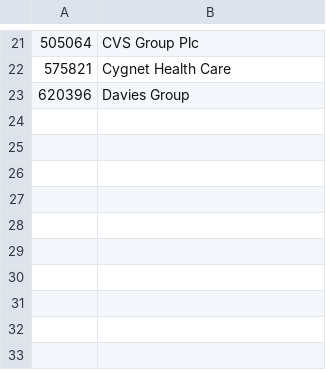
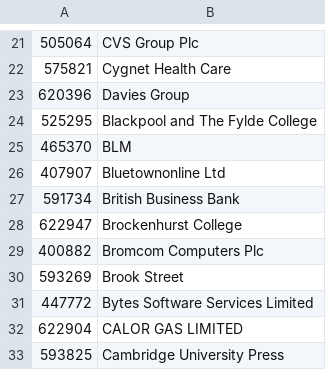
Before and after one commit to kasmodia/reed-tier2-job-hunter, a CSV file: companies_ids.csv, drawn as a sheet; only a part is shown, gaps mark what is left out.

```diff
--- a/companies_ids.csv
+++ b/companies_ids.csv
@@ -23 +23,11 @@
 620396,Davies Group
+525295,Blackpool and The Fylde College
+465370,BLM
+407907,Bluetownonline Ltd
+591734,British Business Bank
+622947,Brockenhurst College
+400882,Bromcom Computers Plc
+593269,Brook Street
+447772,Bytes Software Services Limited
+622904,CALOR GAS LIMITED
+593825,Cambridge University Press
```
Also changed, not shown: 4 other files.
